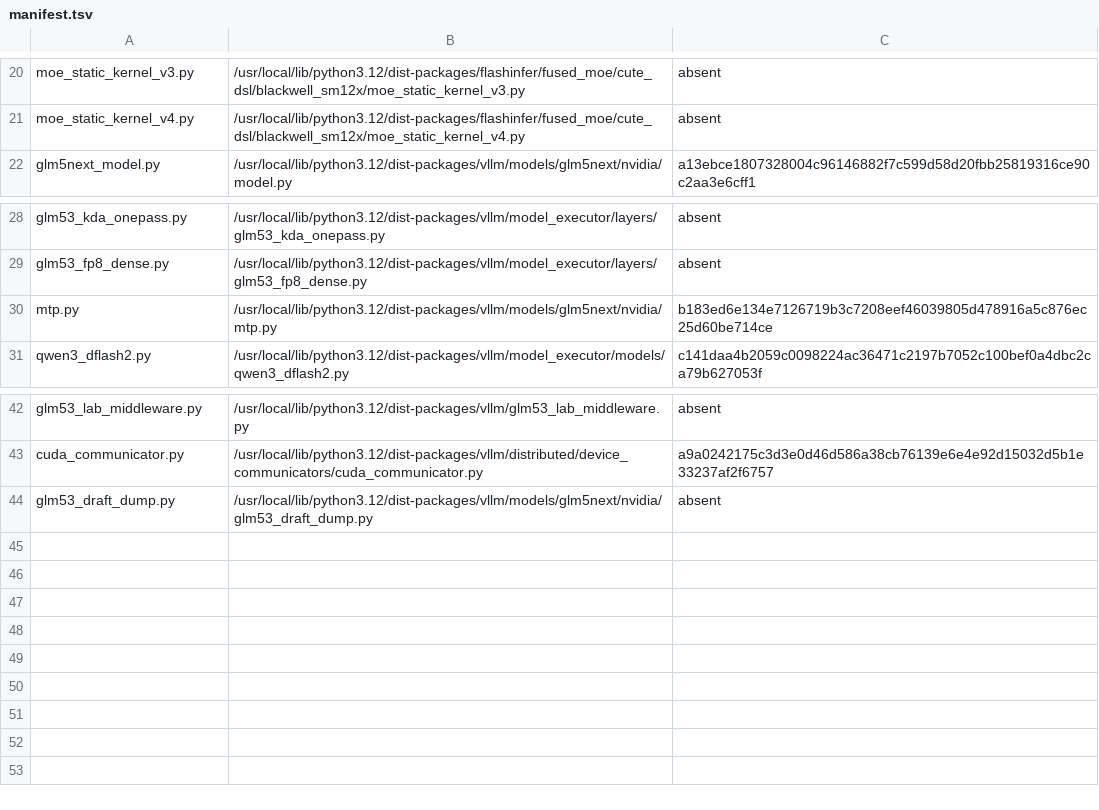
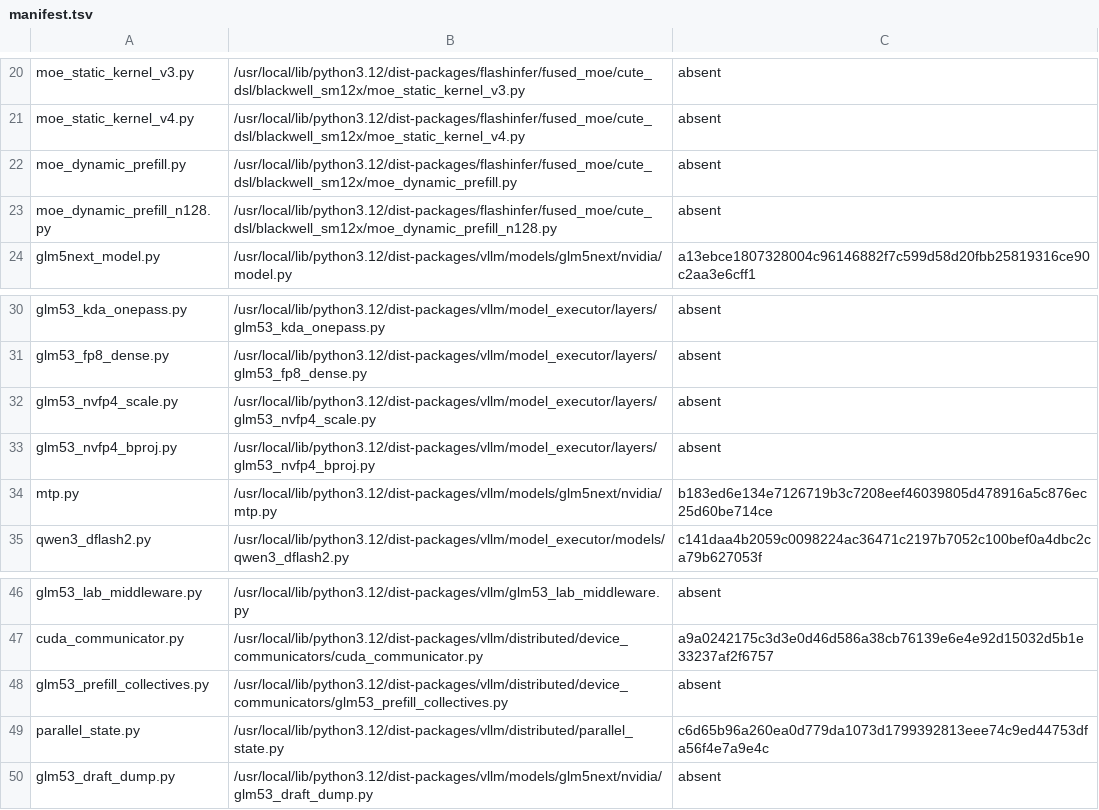
Before and after one commit to choiceoh/stkernel, a TSV file: build/glm53/manifest.tsv, drawn as a sheet; only a part is shown, gaps mark what is left out; the diff names each change by its address in the sheet, - before the commit and + after, or states it on an @@ line.

Commit message:
perf(glm53): optimize flash prefill paths

```diff
--- a/build/glm53/manifest.tsv
+++ b/build/glm53/manifest.tsv
+row 22: moe_dynamic_prefill.py | /usr/local/lib/python3.12/dist-packages/flashinfer/fused_moe/cute_dsl/blackwell_sm12x/moe_dynamic_prefill.py | absent
+row 23: moe_dynamic_prefill_n128.py | /usr/local/lib/python3.12/dist-packages/flashinfer/fused_moe/cute_dsl/blackwell_sm12x/moe_dynamic_prefill_n128.py | absent
+row 32: glm53_nvfp4_scale.py | /usr/local/lib/python3.12/dist-packages/vllm/model_executor/layers/glm53_nvfp4_scale.py | absent
+row 33: glm53_nvfp4_bproj.py | /usr/local/lib/python3.12/dist-packages/vllm/model_executor/layers/glm53_nvfp4_bproj.py | absent
+row 48: glm53_prefill_collectives.py | /usr/local/lib/python3.12/dist-packages/vllm/distributed/device_communicators/glm53_prefill_collectives.py | absent
+row 49: parallel_state.py | /usr/local/lib/python3.12/dist-packages/vllm/distributed/parallel_state.py | c6d65b96a260ea0d779da1073d1799392813eee74c9ed44753dfa56f4e7a9e4c
```
Also changed, not shown: overlay/modules/glm53_model/manifest.tsv, overlay/modules/glm53_moe/manifest.tsv, 38 other files.
